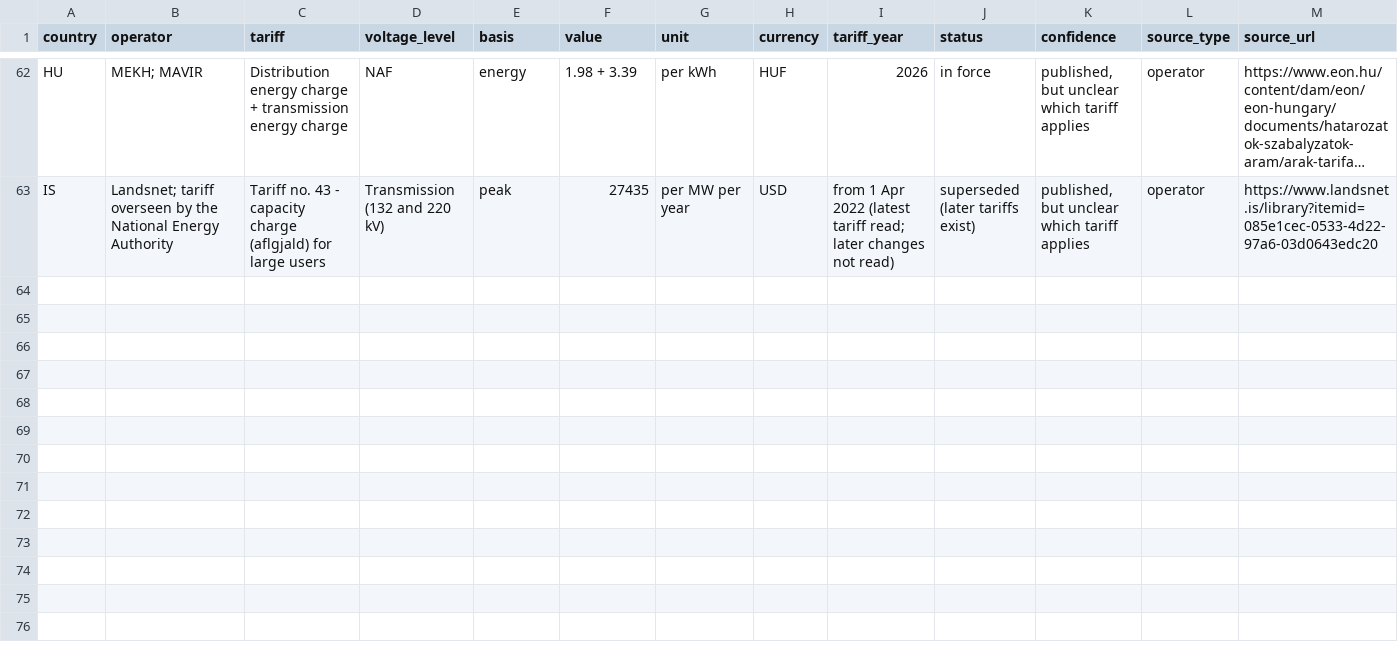
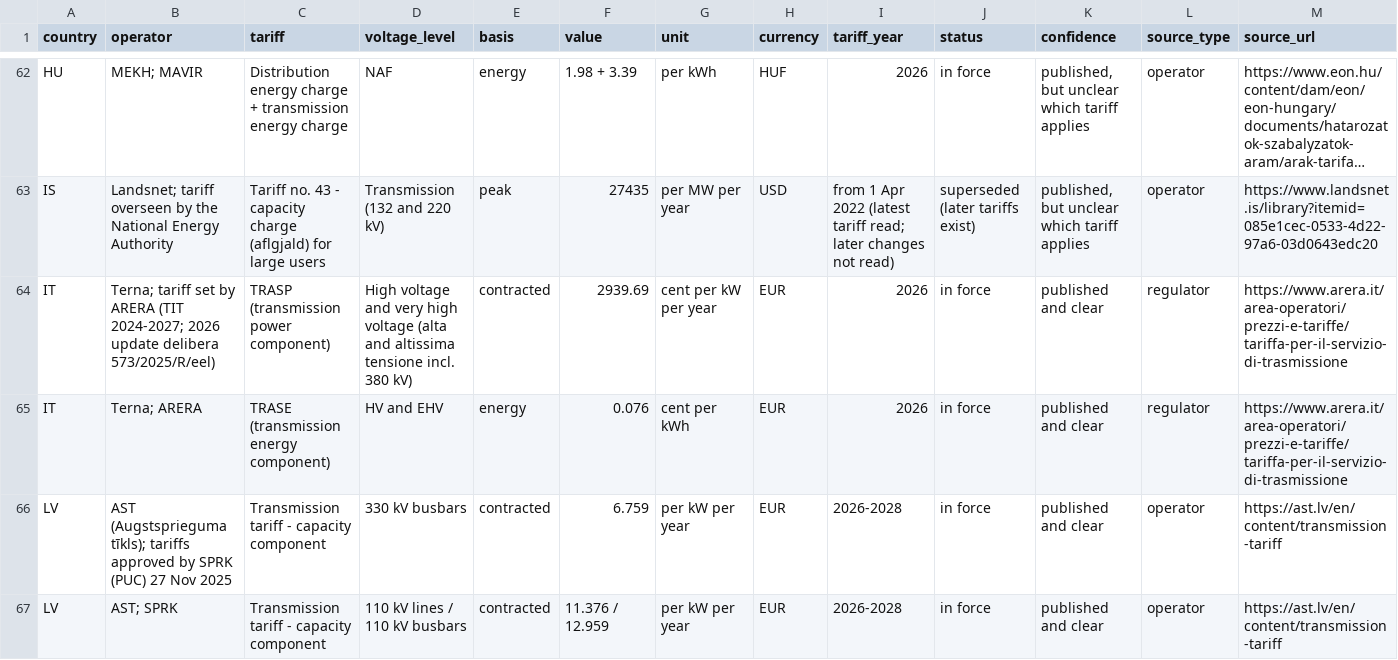
Before and after one commit to Slappy-69/DC-Learning, a CSV file: energy-strategy-tool/docs/research/grid-capacity-charges-2026-11.csv, drawn as a sheet; only a part is shown, gaps mark what is left out; long unchanged cells end in …; rows hold the shown columns only; the diff names each change by its address in the sheet, - before the commit and + after, or states it on an @@ line.

```diff
--- a/energy-strategy-tool/docs/research/grid-capacity-charges-2026-11.csv
+++ b/energy-strategy-tool/docs/research/grid-capacity-charges-2026-11.csv
+row 64: IT | Terna; tariff set by ARERA (TIT 2024-2027; 2026 update delibera 573/2025/R/eel) | TRASP (transmission power component) | High voltage and very high voltage (alta and altissima tensione incl. 380 kV) | contracted | 2939.69 | cent per kW per year | EUR | 2026 | in force | published and clear | regulator | https://www.arera.it/area-operatori/prezzi-e-tariffe/tariffa-per-il-servizio-di-trasmissione
+row 65: IT | Terna; ARERA | TRASE (transmission energy component) | HV and EHV | energy | 0.076 | cent per kWh | EUR | 2026 | in force | published and clear | regulator | https://www.arera.it/area-operatori/prezzi-e-tariffe/tariffa-per-il-servizio-di-trasmissione
+row 66: LV | AST (Augstsprieguma tīkls); tariffs approved by SPRK (PUC) 27 Nov 2025 | Transmission tariff - capacity component | 330 kV busbars | contracted | 6.759 | per kW per year | EUR | 2026-2028 | in force | published and clear | operator | https://ast.lv/en/content/transmission-tariff
+row 67: LV | AST; SPRK | Transmission tariff - capacity component | 110 kV lines / 110 kV busbars | contracted | 11.376 / 12.959 | per kW per year | EUR | 2026-2028 | in force | published and clear | operator | https://ast.lv/en/content/transmission-tariff
```
Also changed, not shown: 2 other files.
